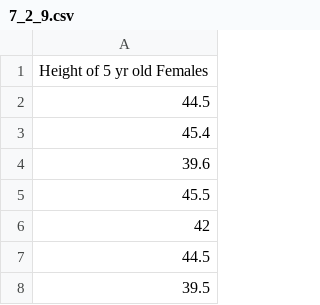
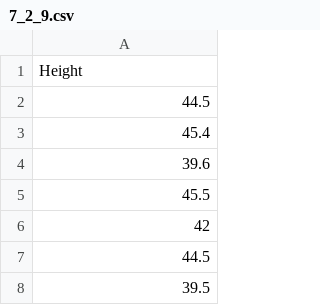
Before and after one commit to sullystats/InteractiveStats3e, a CSV file: docs/Data/Ch7/7_2_9.csv, drawn as a sheet; only a part is shown.

Commit message:
Update 7_2_9.csv

```diff
--- a/docs/Data/Ch7/7_2_9.csv
+++ b/docs/Data/Ch7/7_2_9.csv
@@ -1,2 +1,2 @@
-Height of 5 yr old Females
+Height
 44.5
```
